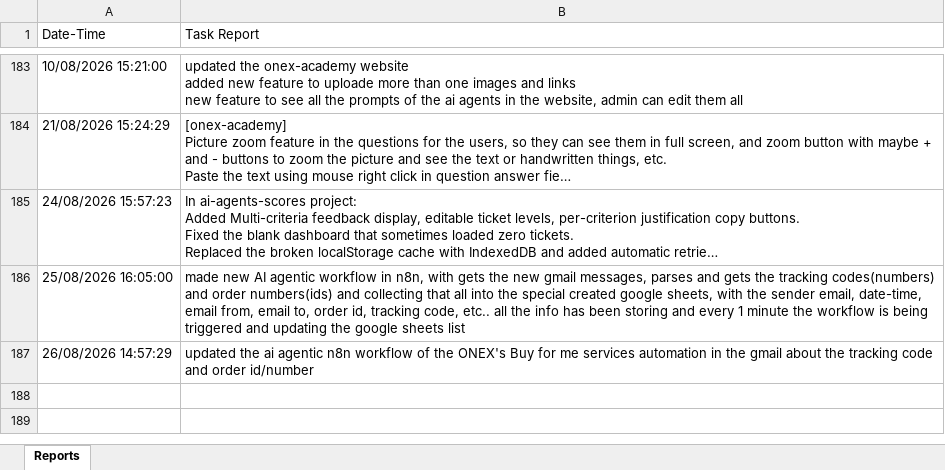
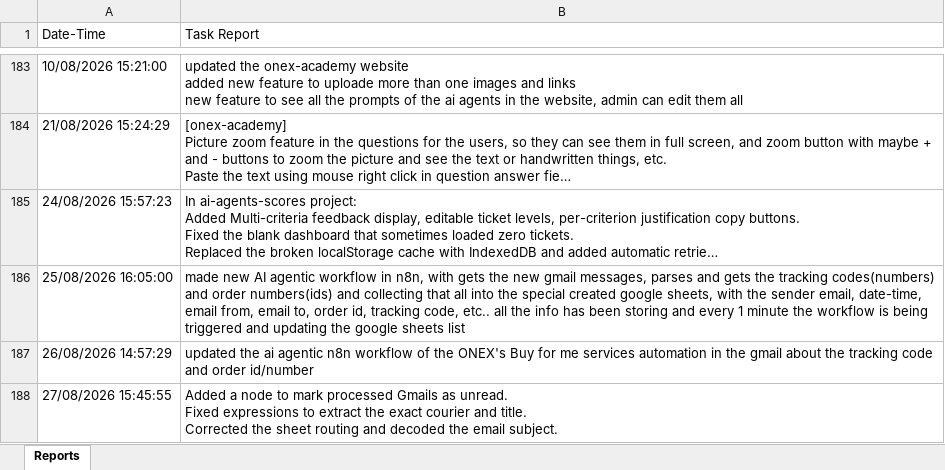
Before and after one commit to semyonsw/task_reporter, an Excel workbook: task_reports.xlsx, sheet Reports, drawn as a sheet; only a part is shown, gaps mark what is left out; long unchanged cells end in …; values as stored, in another font and other column widths than the file's, no borders; ↵ is a line break in a cell; the diff names each change by its address in the sheet, - before the commit and + after, or states it on an @@ line.

Commit message:
updated the reports

```diff
--- a/task_reports.xlsx (sheet Reports)
+++ b/task_reports.xlsx (sheet Reports)
+row 188: 27/08/2026 15:45:55 | Added a node to mark processed Gmails as unread. ↵ Fixed expressions to extract the exact courier and title. ↵ Corrected the sheet routing and decoded the email subject.
```
